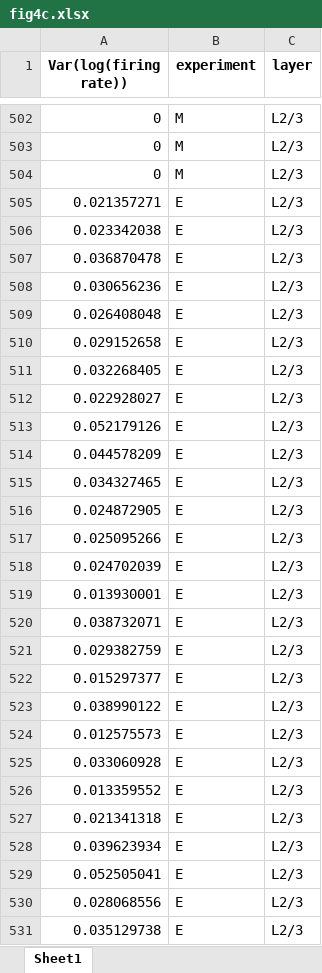
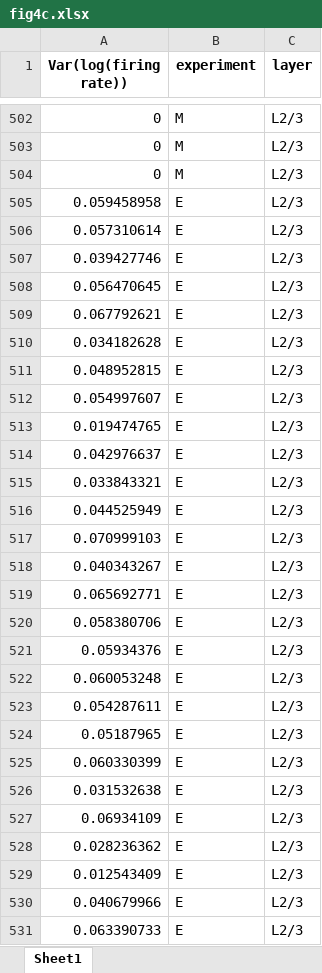
Before and after one commit to steevelaquitaine/spikebias, an Excel workbook: figures/8_source_data/fig4c/fig4c.xlsx, sheet Sheet1, drawn as a sheet; only a part is shown, gaps mark what is left out; values as stored, in another font and other column widths than the file's, no borders; the diff covers the shown part only; the diff names each change by its address in the sheet, - before the commit and + after, or states it on an @@ line.

```diff
--- a/figures/8_source_data/fig4c/fig4c.xlsx (sheet Sheet1)
+++ b/figures/8_source_data/fig4c/fig4c.xlsx (sheet Sheet1)
-A505 (Var(log(firing rate))): 0.021357271
+A505 (Var(log(firing rate))): 0.059458958
-A506 (Var(log(firing rate))): 0.023342038
+A506 (Var(log(firing rate))): 0.057310614
-A507 (Var(log(firing rate))): 0.036870478
+A507 (Var(log(firing rate))): 0.039427746
-A508 (Var(log(firing rate))): 0.030656236
+A508 (Var(log(firing rate))): 0.056470645
-A509 (Var(log(firing rate))): 0.026408048
+A509 (Var(log(firing rate))): 0.067792621
-A510 (Var(log(firing rate))): 0.029152658
+A510 (Var(log(firing rate))): 0.034182628
-A511 (Var(log(firing rate))): 0.032268405
+A511 (Var(log(firing rate))): 0.048952815
-A512 (Var(log(firing rate))): 0.022928027
+A512 (Var(log(firing rate))): 0.054997607
-A513 (Var(log(firing rate))): 0.052179126
+A513 (Var(log(firing rate))): 0.019474765
-A514 (Var(log(firing rate))): 0.044578209
+A514 (Var(log(firing rate))): 0.042976637
-A515 (Var(log(firing rate))): 0.034327465
+A515 (Var(log(firing rate))): 0.033843321
-A516 (Var(log(firing rate))): 0.024872905
+A516 (Var(log(firing rate))): 0.044525949
-A517 (Var(log(firing rate))): 0.025095266
+A517 (Var(log(firing rate))): 0.070999103
-A518 (Var(log(firing rate))): 0.024702039
+A518 (Var(log(firing rate))): 0.040343267
-A519 (Var(log(firing rate))): 0.013930001
+A519 (Var(log(firing rate))): 0.065692771
-A520 (Var(log(firing rate))): 0.038732071
+A520 (Var(log(firing rate))): 0.058380706
-A521 (Var(log(firing rate))): 0.029382759
+A521 (Var(log(firing rate))): 0.05934376
-A522 (Var(log(firing rate))): 0.015297377
+A522 (Var(log(firing rate))): 0.060053248
-A523 (Var(log(firing rate))): 0.038990122
+A523 (Var(log(firing rate))): 0.054287611
-A524 (Var(log(firing rate))): 0.012575573
+A524 (Var(log(firing rate))): 0.05187965
-A525 (Var(log(firing rate))): 0.033060928
+A525 (Var(log(firing rate))): 0.060330399
-A526 (Var(log(firing rate))): 0.013359552
+A526 (Var(log(firing rate))): 0.031532638
-A527 (Var(log(firing rate))): 0.021341318
+A527 (Var(log(firing rate))): 0.06934109
-A528 (Var(log(firing rate))): 0.039623934
+A528 (Var(log(firing rate))): 0.028236362
-A529 (Var(log(firing rate))): 0.052505041
+A529 (Var(log(firing rate))): 0.012543409
-A530 (Var(log(firing rate))): 0.028068556
+A530 (Var(log(firing rate))): 0.040679966
-A531 (Var(log(firing rate))): 0.035129738
+A531 (Var(log(firing rate))): 0.063390733
```
Also changed, not shown: 473 edited cells elsewhere in this sheet, figures/8_source_data/fig4a/fig4a.xlsx, figures/8_source_data/fig4b/fig4b.xlsx, 14 other files.
